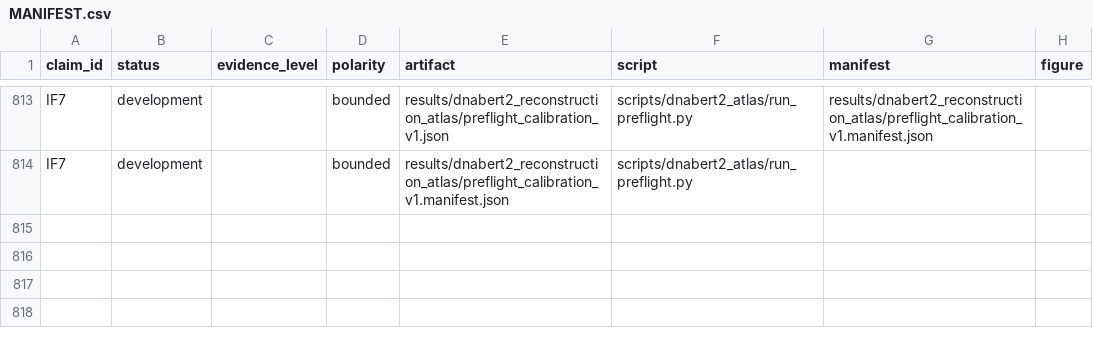
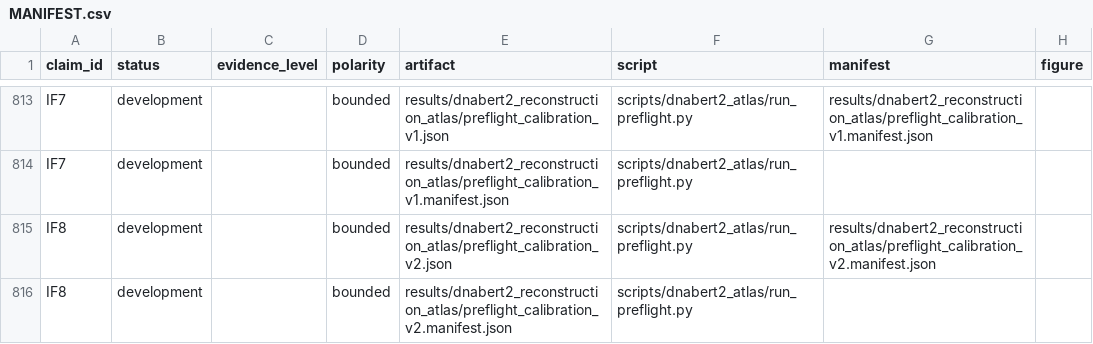
Before and after one commit to cam-berger/gfm-circuit-discovery, a CSV file: results/MANIFEST.csv, drawn as a sheet; only a part is shown, gaps mark what is left out; the diff names each change by its address in the sheet, - before the commit and + after, or states it on an @@ line.

Commit message:
Calibrate and correct atlas preflight gates

```diff
--- a/results/MANIFEST.csv
+++ b/results/MANIFEST.csv
+row 815: IF8 | development |  | bounded | results/dnabert2_reconstruction_atlas/preflight_calibration_v2.json | scripts/dnabert2_atlas/run_preflight.py | results/dnabert2_reconstruction_atlas/preflight_calibration_v2.manifest.json
+row 816: IF8 | development |  | bounded | results/dnabert2_reconstruction_atlas/preflight_calibration_v2.manifest.json | scripts/dnabert2_atlas/run_preflight.py
```
Also changed, not shown: 9 other files.
